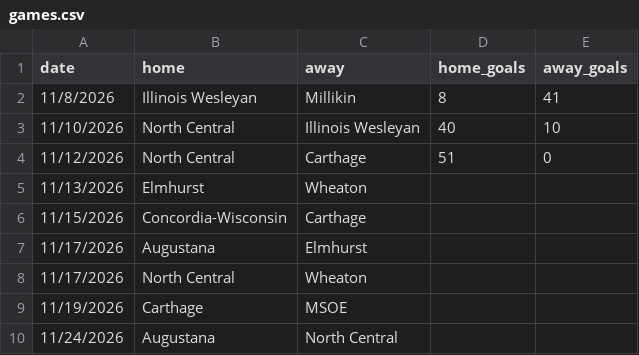
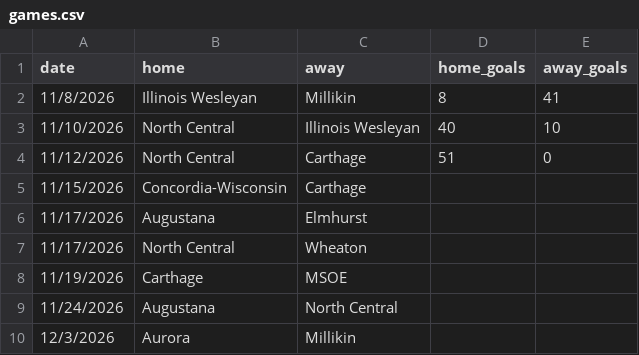
Before and after one commit to cciw-org/cciw-scenarios, a CSV file: wrestling/games.csv, drawn as a sheet; only a part is shown; the shorter side is filled out with more unchanged rows.

```diff
--- a/wrestling/games.csv
+++ b/wrestling/games.csv
@@ -4,3 +4,2 @@ date,home,away,home_goals,away_goals
 11/12/2026,North Central,Carthage,51,0
-11/13/2026,Elmhurst,Wheaton,,
 11/15/2026,Concordia-Wisconsin,Carthage,,
```
Also changed, not shown: 1 other file.
